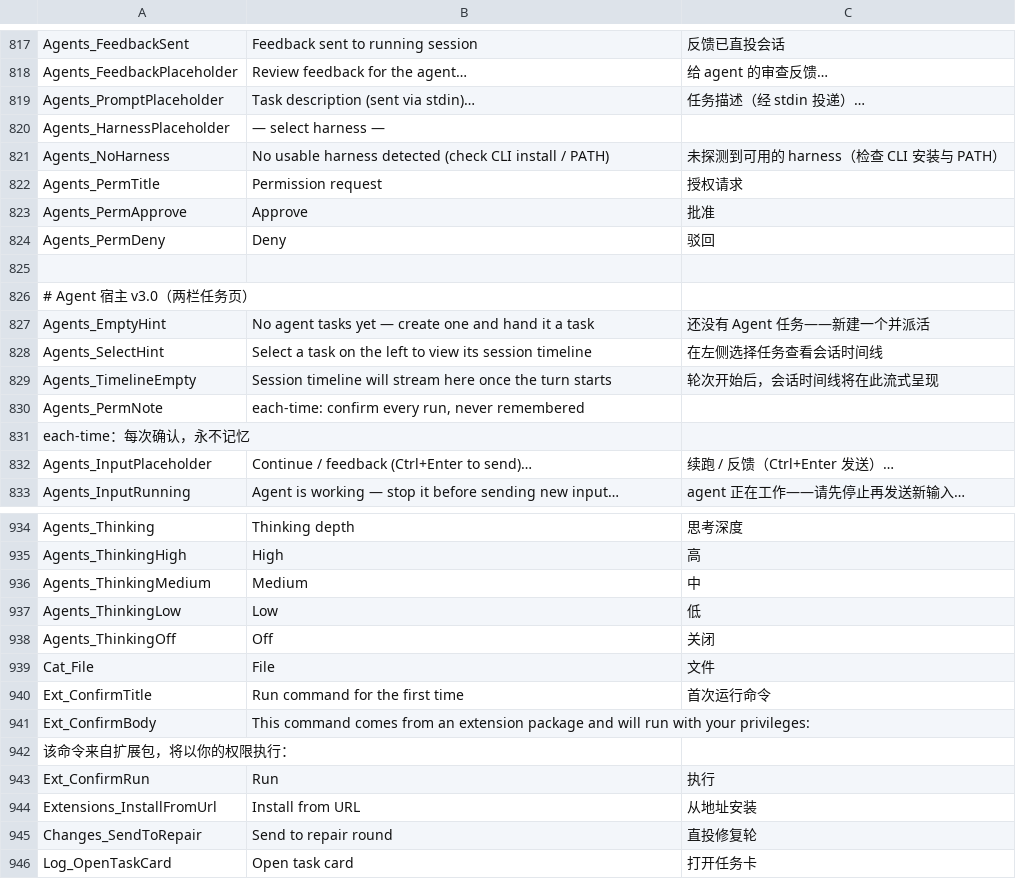
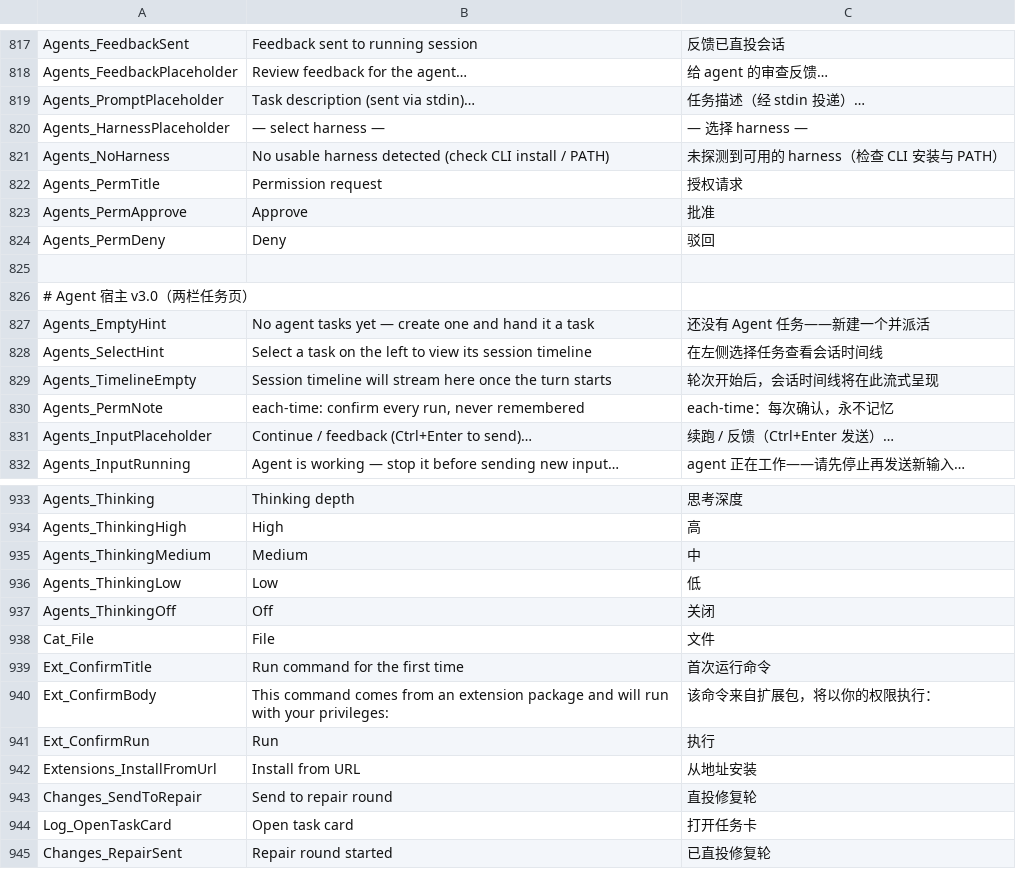
Before and after one commit to onlynight/Gitter, a TSV file: app/resources/Strings.tsv, drawn as a sheet; only a part is shown, gaps mark what is left out; the shorter side is filled out with more unchanged rows.

Commit message:
fix(i18n): Strings.tsv 行格式修复——Agents_HarnessPlaceholder/Agents_PermNote/Ext_ConfirmBody 三行的中文列原本断裂在独立行导致翻译不生效，合并回 key/en/zh 单行

```diff
--- a/app/resources/Strings.tsv
+++ b/app/resources/Strings.tsv
@@ -819,3 +819,3 @@ Agents_FeedbackPlaceholder	Review feedback for the agent…	给 agent 的审查
 Agents_PromptPlaceholder	Task description (sent via stdin)…	任务描述（经 stdin 投递）…
-Agents_HarnessPlaceholder	— select harness —
+Agents_HarnessPlaceholder	— select harness —	— 选择 harness —
 Agents_NoHarness	No usable harness detected (check CLI install / PATH)	未探测到可用的 harness（检查 CLI 安装与 PATH）
@@ -829,4 +829,3 @@ Agents_SelectHint	Select a task on the left to view its session timeline	在左
 Agents_TimelineEmpty	Session timeline will stream here once the turn starts	轮次开始后，会话时间线将在此流式呈现
-Agents_PermNote	each-time: confirm every run, never remembered
-each-time：每次确认，永不记忆
+Agents_PermNote	each-time: confirm every run, never remembered	each-time：每次确认，永不记忆
 Agents_InputPlaceholder	Continue / feedback (Ctrl+Enter to send)…	续跑 / 反馈（Ctrl+Enter 发送）…
@@ -940,4 +939,3 @@ Cat_File	File	文件
 Ext_ConfirmTitle	Run command for the first time	首次运行命令
-Ext_ConfirmBody	This command comes from an extension package and will run with your privileges:
-该命令来自扩展包，将以你的权限执行：
+Ext_ConfirmBody	This command comes from an extension package and will run with your privileges:	该命令来自扩展包，将以你的权限执行：
 Ext_ConfirmRun	Run	执行
```
